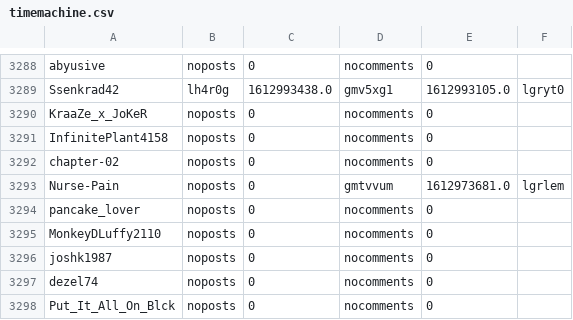
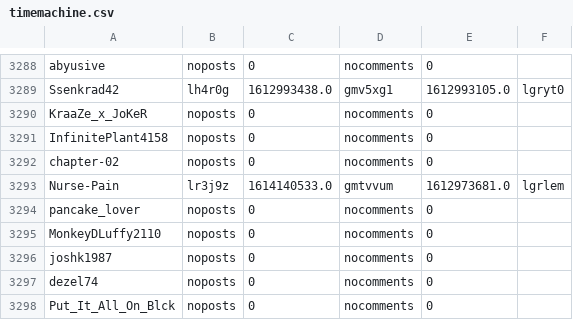
Before and after one commit to Zokalyx/theconfluence, a CSV file: data/misc/timemachine.csv, drawn as a sheet; only a part is shown, gaps mark what is left out.

```diff
--- a/data/misc/timemachine.csv
+++ b/data/misc/timemachine.csv
@@ -3292,3 +3292,3 @@ InfinitePlant4158,noposts,0,nocomments,0,
 chapter-02,noposts,0,nocomments,0,
-Nurse-Pain,noposts,0,gmtvvum,1612973681.0,lgrlem
+Nurse-Pain,lr3j9z,1614140533.0,gmtvvum,1612973681.0,lgrlem
 pancake_lover,noposts,0,nocomments,0,
```
Also changed, not shown: data/basic/pro.csv, data/basic/raw.csv, 20 other files.
